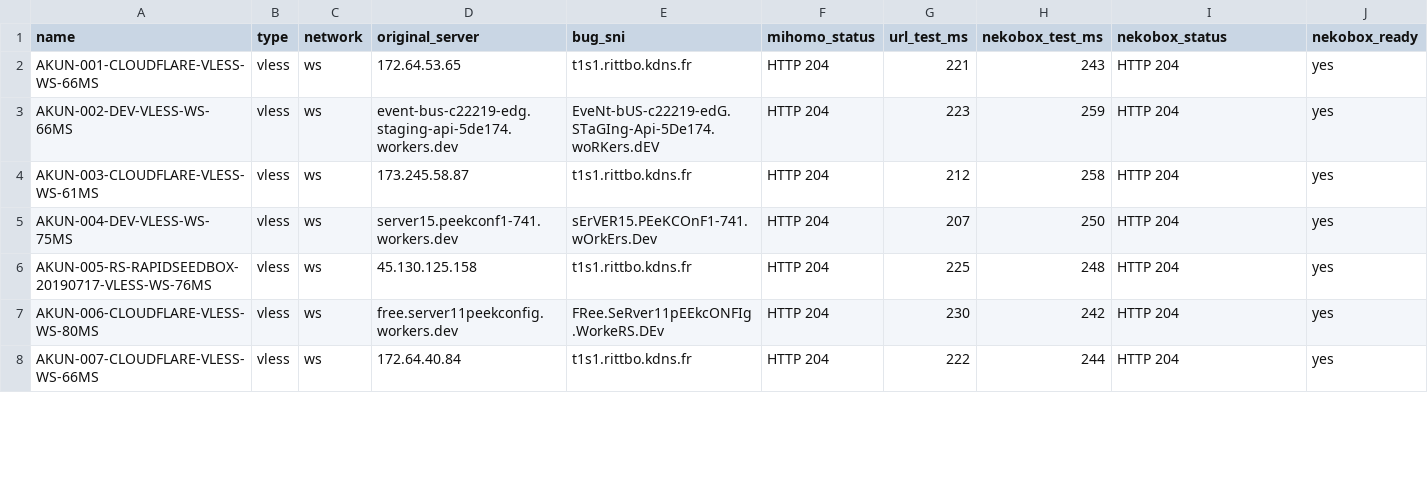
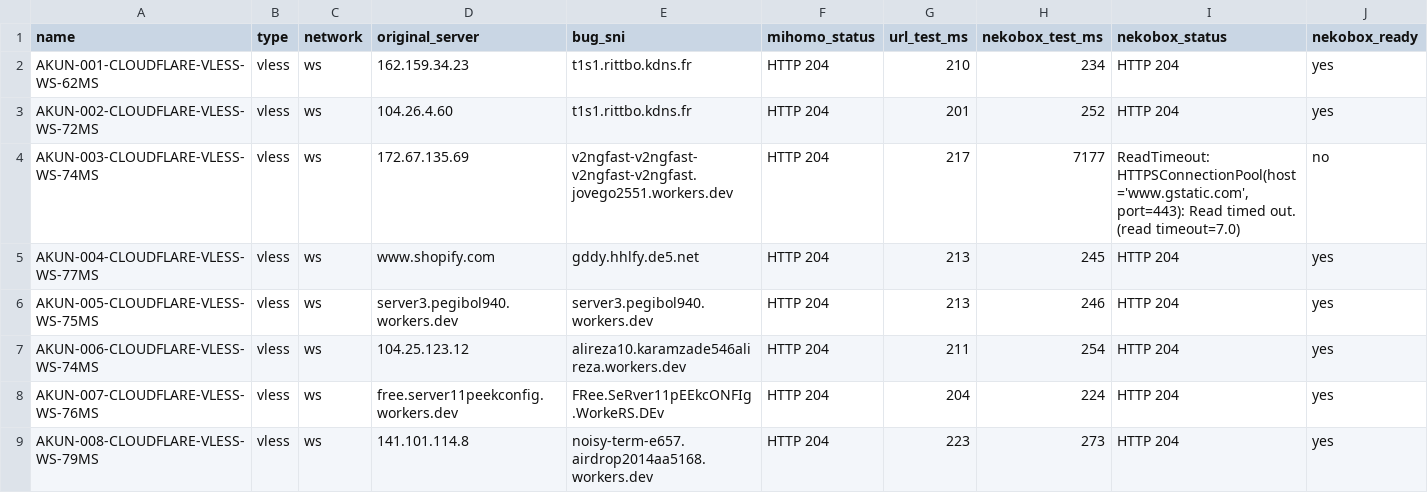
Before and after one commit to adiorany3/ConvertYAML, a CSV file: nekobox_test_report.csv, drawn as a sheet; only a part is shown; the diff covers the shown part only.

```diff
--- a/nekobox_test_report.csv
+++ b/nekobox_test_report.csv
@@ -1,8 +1,9 @@
 name,type,network,original_server,bug_sni,mihomo_status,url_test_ms,nekobox_test_ms,nekobox_status,nekobox_ready
-AKUN-001-CLOUDFLARE-VLESS-WS-66MS,vless,ws,172.64.53.65,t1s1.rittbo.kdns.fr,HTTP 204,221,243,HTTP 204,yes
-AKUN-002-DEV-VLESS-WS-66MS,vless,ws,event-bus-c22219-edg.staging-api-5de174.workers.dev,EveNt-bUS-c22219-edG.STaGIng-Api-5De174.woRKers.dEV,HTTP 204,223,259,HTTP 204,yes
-AKUN-003-CLOUDFLARE-VLESS-WS-61MS,vless,ws,173.245.58.87,t1s1.rittbo.kdns.fr,HTTP 204,212,258,HTTP 204,yes
-AKUN-004-DEV-VLESS-WS-75MS,vless,ws,server15.peekconf1-741.workers.dev,sErVER15.PEeKCOnF1-741.wOrkErs.Dev,HTTP 204,207,250,HTTP 204,yes
-AKUN-005-RS-RAPIDSEEDBOX-20190717-VLESS-WS-76MS,vless,ws,45.130.125.158,t1s1.rittbo.kdns.fr,HTTP 204,225,248,HTTP 204,yes
-AKUN-006-CLOUDFLARE-VLESS-WS-80MS,vless,ws,free.server11peekconfig.workers.dev,FRee.SeRver11pEEkcONFIg.WorkeRS.DEv,HTTP 204,230,242,HTTP 204,yes
-AKUN-007-CLOUDFLARE-VLESS-WS-66MS,vless,ws,172.64.40.84,t1s1.rittbo.kdns.fr,HTTP 204,222,244,HTTP 204,yes
+AKUN-001-CLOUDFLARE-VLESS-WS-62MS,vless,ws,162.159.34.23,t1s1.rittbo.kdns.fr,HTTP 204,210,234,HTTP 204,yes
+AKUN-002-CLOUDFLARE-VLESS-WS-72MS,vless,ws,104.26.4.60,t1s1.rittbo.kdns.fr,HTTP 204,201,252,HTTP 204,yes
+AKUN-003-CLOUDFLARE-VLESS-WS-74MS,vless,ws,172.67.135.69,v2ngfast-v2ngfast-v2ngfast-v2ngfast.jovego2551.workers.dev,HTTP 204,217,7177,"ReadTimeout: HTTPSConnectionPool(host='www.gstatic.com', port=443): Read timed out. (read timeout=7.0)",no
+AKUN-004-CLOUDFLARE-VLESS-WS-77MS,vless,ws,www.shopify.com,gddy.hhlfy.de5.net,HTTP 204,213,245,HTTP 204,yes
+AKUN-005-CLOUDFLARE-VLESS-WS-75MS,vless,ws,server3.pegibol940.workers.dev,server3.pegibol940.workers.dev,HTTP 204,213,246,HTTP 204,yes
+AKUN-006-CLOUDFLARE-VLESS-WS-74MS,vless,ws,104.25.123.12,alireza10.karamzade546alireza.workers.dev,HTTP 204,211,254,HTTP 204,yes
+AKUN-007-CLOUDFLARE-VLESS-WS-76MS,vless,ws,free.server11peekconfig.workers.dev,FRee.SeRver11pEEkcONFIg.WorkeRS.DEv,HTTP 204,204,224,HTTP 204,yes
+AKUN-008-CLOUDFLARE-VLESS-WS-79MS,vless,ws,141.101.114.8,noisy-term-e657.airdrop2014aa5168.workers.dev,HTTP 204,223,273,HTTP 204,yes
```
Also changed, not shown: 15 edited cells elsewhere in this file, openclash_auto_report.csv, urltest_report.csv, 10 other files.
